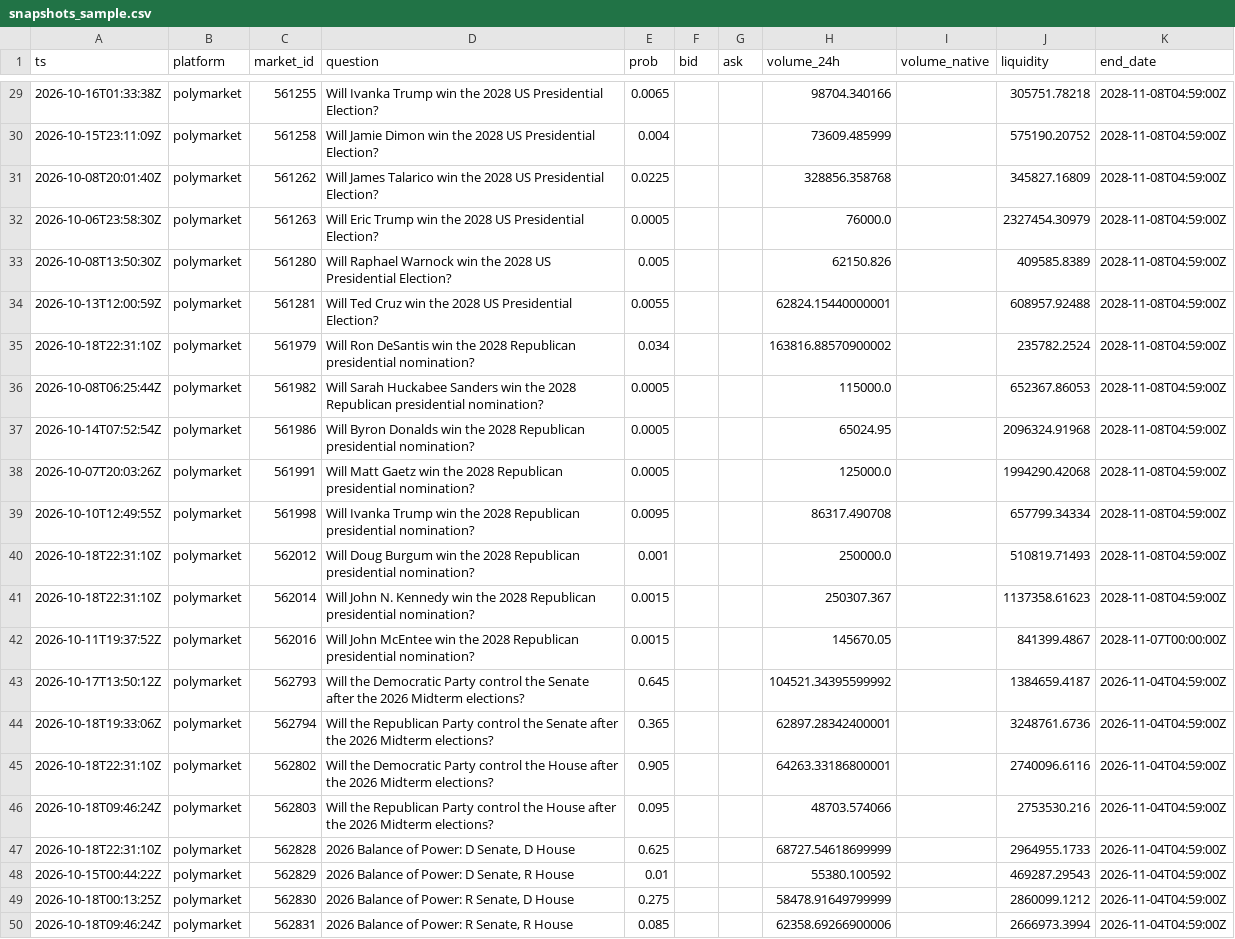
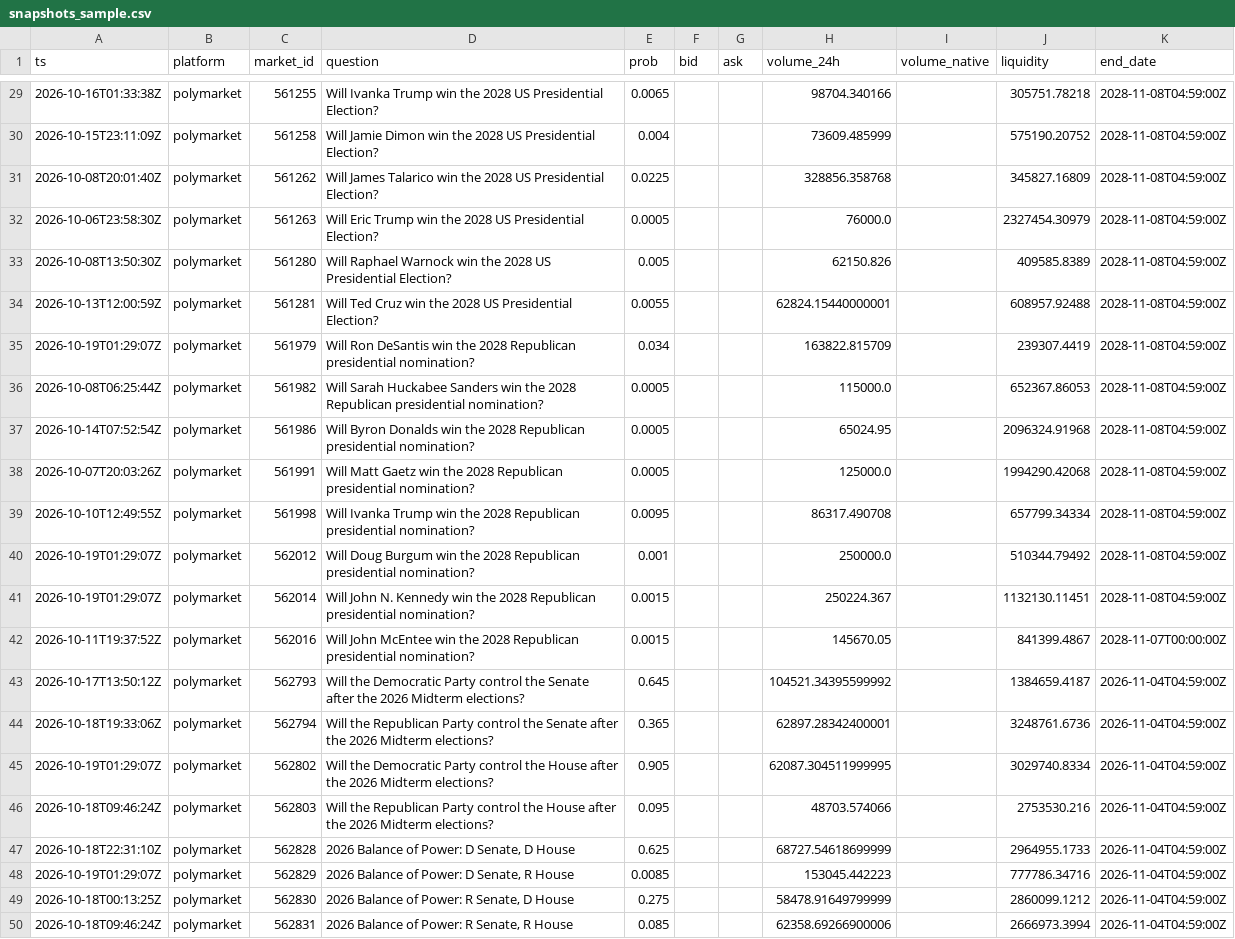
Before and after one commit to yu923zs/prediction-market-analytics, a CSV file: outputs/snapshots_sample.csv, drawn as a sheet; only a part is shown, gaps mark what is left out; the diff covers the shown part only.

```diff
--- a/outputs/snapshots_sample.csv
+++ b/outputs/snapshots_sample.csv
@@ -34,3 +34,3 @@ ts,platform,market_id,question,prob,bid,ask,volume_24h,volume_native,liquidity,e
 2026-10-13T12:00:59Z,polymarket,561281,Will Ted Cruz win the 2028 US Presidential Election?,0.0055,,,62824.15440000001,,608957.92488,2028-11-08T04:59:00Z
-2026-10-18T22:31:10Z,polymarket,561979,Will Ron DeSantis win the 2028 Republican presidential nomination?,0.034,,,163816.88570900002,,235782.2524,2028-11-08T04:59:00Z
+2026-10-19T01:29:07Z,polymarket,561979,Will Ron DeSantis win the 2028 Republican presidential nomination?,0.034,,,163822.815709,,239307.4419,2028-11-08T04:59:00Z
 2026-10-08T06:25:44Z,polymarket,561982,Will Sarah Huckabee Sanders win the 2028 Republican presidential nomination?,0.0005,,,115000.0,,652367.86053,2028-11-08T04:59:00Z
@@ -39,4 +39,4 @@ ts,platform,market_id,question,prob,bid,ask,volume_24h,volume_native,liquidity,e
 2026-10-10T12:49:55Z,polymarket,561998,Will Ivanka Trump win the 2028 Republican presidential nomination?,0.0095,,,86317.490708,,657799.34334,2028-11-08T04:59:00Z
-2026-10-18T22:31:10Z,polymarket,562012,Will Doug Burgum win the 2028 Republican presidential nomination?,0.001,,,250000.0,,510819.71493,2028-11-08T04:59:00Z
-2026-10-18T22:31:10Z,polymarket,562014,Will John N. Kennedy win the 2028 Republican presidential nomination?,0.0015,,,250307.367,,1137358.61623,2028-11-08T04:59:00Z
+2026-10-19T01:29:07Z,polymarket,562012,Will Doug Burgum win the 2028 Republican presidential nomination?,0.001,,,250000.0,,510344.79492,2028-11-08T04:59:00Z
+2026-10-19T01:29:07Z,polymarket,562014,Will John N. Kennedy win the 2028 Republican presidential nomination?,0.0015,,,250224.367,,1132130.11451,2028-11-08T04:59:00Z
 2026-10-11T19:37:52Z,polymarket,562016,Will John McEntee win the 2028 Republican presidential nomination?,0.0015,,,145670.05,,841399.4867,2028-11-07T00:00:00Z
@@ -44,6 +44,6 @@ ts,platform,market_id,question,prob,bid,ask,volume_24h,volume_native,liquidity,e
 2026-10-18T19:33:06Z,polymarket,562794,Will the Republican Party control the Senate after the 2026 Midterm elections?,0.365,,,62897.28342400001,,3248761.6736,2026-11-04T04:59:00Z
-2026-10-18T22:31:10Z,polymarket,562802,Will the Democratic Party control the House after the 2026 Midterm elections?,0.905,,,64263.33186800001,,2740096.6116,2026-11-04T04:59:00Z
+2026-10-19T01:29:07Z,polymarket,562802,Will the Democratic Party control the House after the 2026 Midterm elections?,0.905,,,62087.304511999995,,3029740.8334,2026-11-04T04:59:00Z
 2026-10-18T09:46:24Z,polymarket,562803,Will the Republican Party control the House after the 2026 Midterm elections?,0.095,,,48703.574066,,2753530.216,2026-11-04T04:59:00Z
 2026-10-18T22:31:10Z,polymarket,562828,"2026 Balance of Power: D Senate, D House",0.625,,,68727.54618699999,,2964955.1733,2026-11-04T04:59:00Z
-2026-10-15T00:44:22Z,polymarket,562829,"2026 Balance of Power: D Senate, R House",0.01,,,55380.100592,,469287.29543,2026-11-04T04:59:00Z
+2026-10-19T01:29:07Z,polymarket,562829,"2026 Balance of Power: D Senate, R House",0.0085,,,153045.442223,,777786.34716,2026-11-04T04:59:00Z
 2026-10-18T00:13:25Z,polymarket,562830,"2026 Balance of Power: R Senate, D House",0.275,,,58478.91649799999,,2860099.1212,2026-11-04T04:59:00Z
```
Also changed, not shown: 35 edited cells elsewhere in this file, 3 other files.
